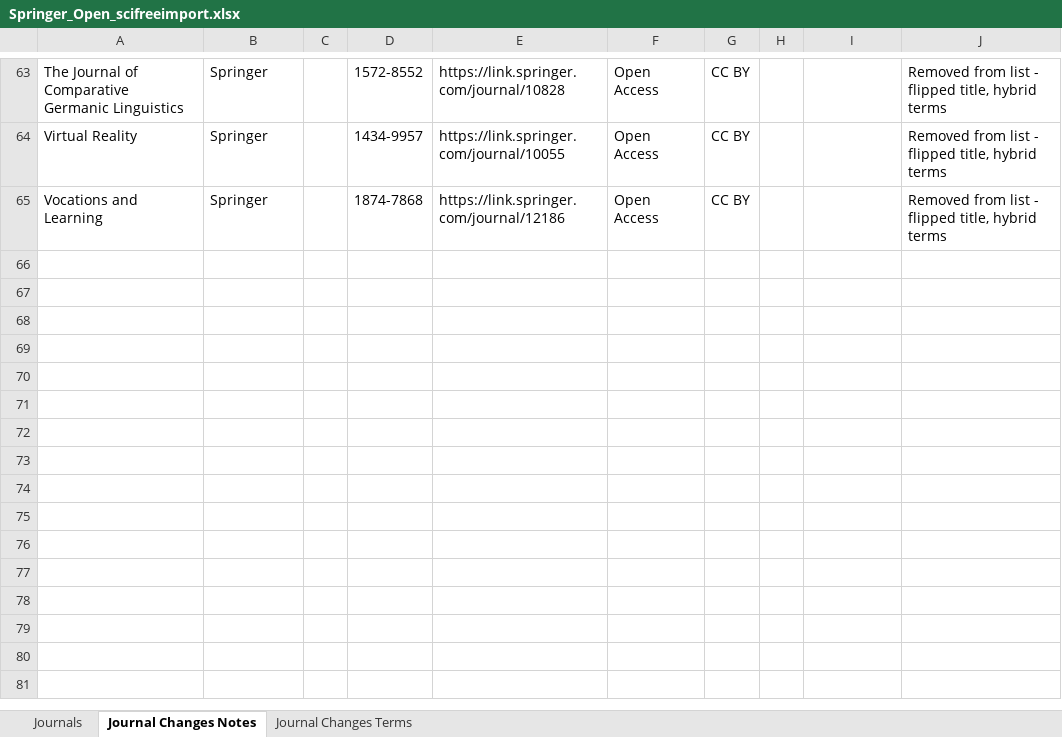
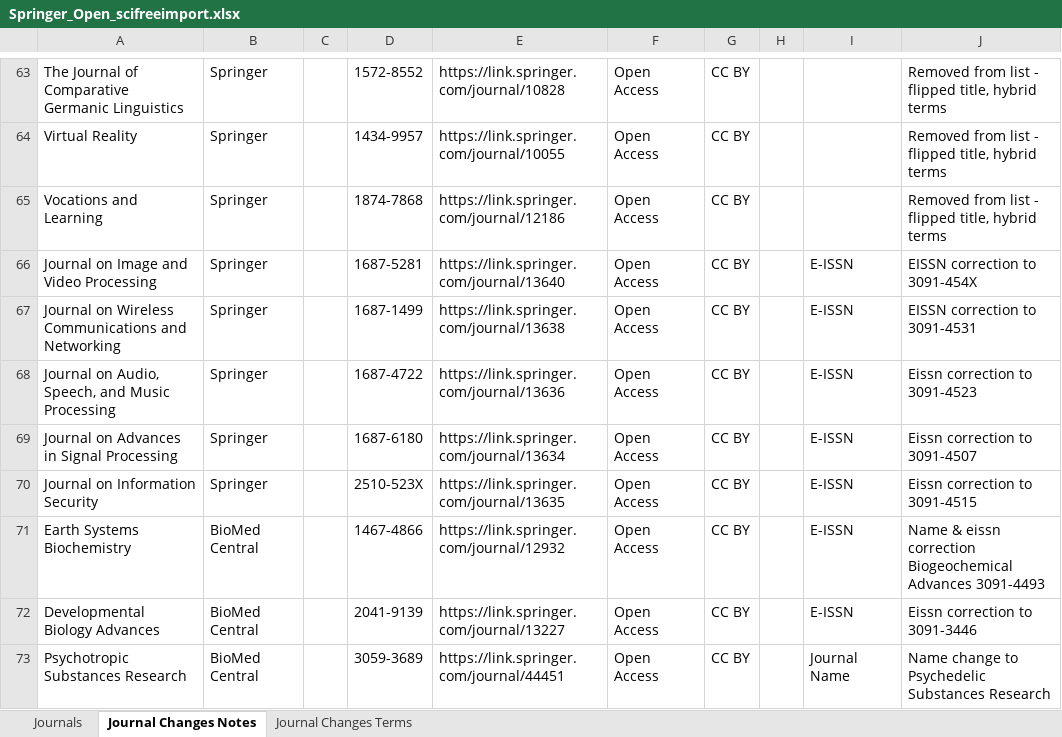
Before and after one commit to SciFreeOrg/UK-CoP, an Excel workbook: UK_CoP_TitleLists/Springer_Open_scifreeimport.xlsx, sheet Journal Changes Notes, drawn as a sheet; only a part is shown, gaps mark what is left out; values as stored, in another font and other column widths than the file's, no borders; table styles not drawn; the diff names each change by its address in the sheet, - before the commit and + after, or states it on an @@ line.

Commit message:
Uploaded Springer_Hybrid_scifreeimport.xlsx,  Springer_Nature_Hybrid_OpenChoice.scifreeimport.xlsx,  Springer_Open_scifreeimport.xlsx 260624

```diff
--- a/UK_CoP_TitleLists/Springer_Open_scifreeimport.xlsx (sheet Journal Changes Notes)
+++ b/UK_CoP_TitleLists/Springer_Open_scifreeimport.xlsx (sheet Journal Changes Notes)
+row 66: Journal on Image and Video Processing | Springer |  | 1687-5281 | https://link.springer.com/journal/13640 | Open Access | CC BY |  | E-ISSN | EISSN correction to 3091-454X
+row 67: Journal on Wireless Communications and Networking | Springer |  | 1687-1499 | https://link.springer.com/journal/13638 | Open Access | CC BY |  | E-ISSN | EISSN correction to 3091-4531
+row 68: Journal on Audio, Speech, and Music Processing | Springer |  | 1687-4722 | https://link.springer.com/journal/13636 | Open Access | CC BY |  | E-ISSN | Eissn correction to 3091-4523
+row 69: Journal on Advances in Signal Processing | Springer |  | 1687-6180 | https://link.springer.com/journal/13634 | Open Access | CC BY |  | E-ISSN | Eissn correction to 3091-4507
+row 70: Journal on Information Security | Springer |  | 2510-523X | https://link.springer.com/journal/13635 | Open Access | CC BY |  | E-ISSN | Eissn correction to 3091-4515
+row 71: Earth Systems Biochemistry | BioMed Central |  | 1467-4866 | https://link.springer.com/journal/12932 | Open Access | CC BY |  | E-ISSN | Name & eissn correction Biogeochemical Advances 3091-4493
+row 72: Developmental Biology Advances | BioMed Central |  | 2041-9139 | https://link.springer.com/journal/13227 | Open Access | CC BY |  | E-ISSN | Eissn correction to 3091-3446
+row 73: Psychotropic Substances Research | BioMed Central |  | 3059-3689 | https://link.springer.com/journal/44451 | Open Access | CC BY |  | Journal Name | Name change to Psychedelic Substances Research
```
Also changed, not shown: sheet Journals, UK_CoP_TitleLists/Springer_Hybrid_scifreeimport.xlsx, UK_CoP_TitleLists/Springer_Nature_Hybrid_OpenChoice.scifreeimport.xlsx.
